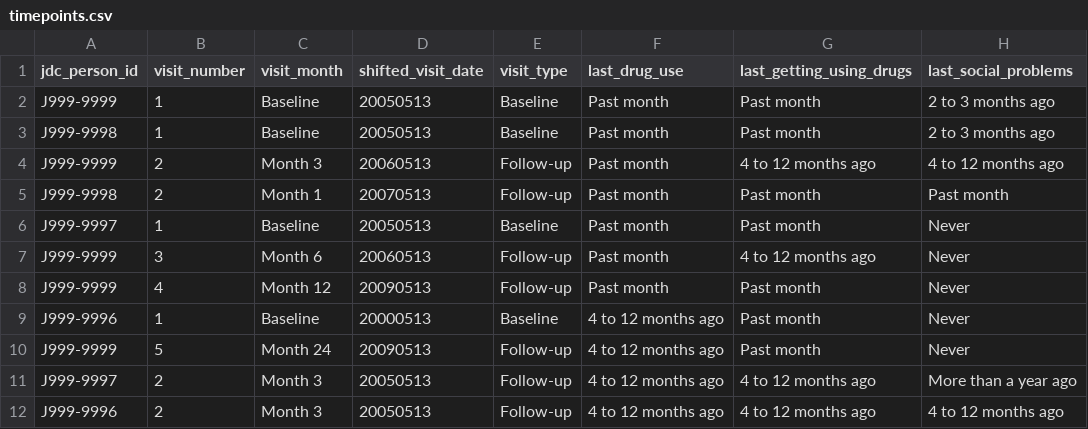
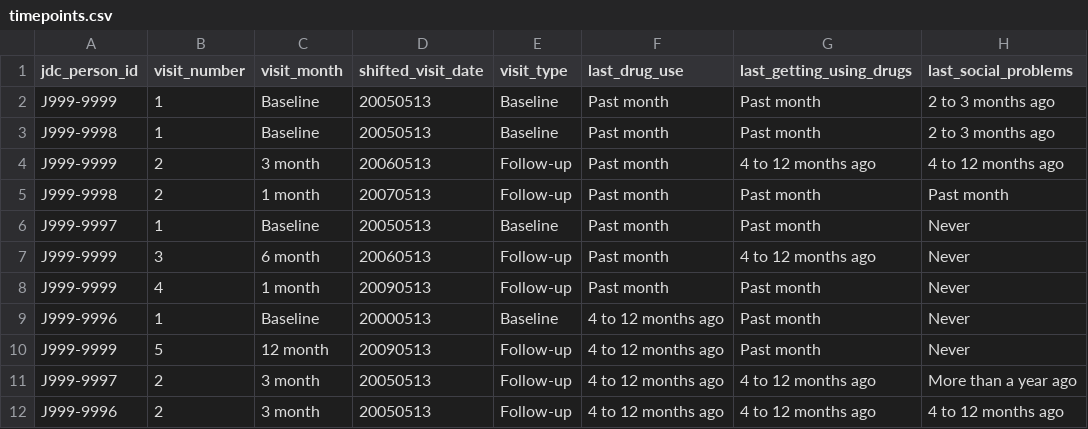
Before and after one commit to jcoin-maarc/jdc-utilities, a CSV file: data/core-measures-test/data/timepoints.csv, drawn as a sheet; only a part is shown; the diff names each change by its address in the sheet, - before the commit and + after, or states it on an @@ line.

Commit message:
new data package with visit_month change

```diff
--- a/data/core-measures-test/data/timepoints.csv
+++ b/data/core-measures-test/data/timepoints.csv
-C4 (visit_month): Month 3
+C4 (visit_month): 3 month
-C5 (visit_month): Month 1
+C5 (visit_month): 1 month
-C7 (visit_month): Month 6
+C7 (visit_month): 6 month
-C8 (visit_month): Month 12
+C8 (visit_month): 1 month
-C10 (visit_month): Month 24
+C10 (visit_month): 12 month
-C11:C12 (visit_month): Month 3
+C11:C12 (visit_month): 3 month
```
Also changed, not shown: data/external_workflow/timepoints.csv, 11 other files.
